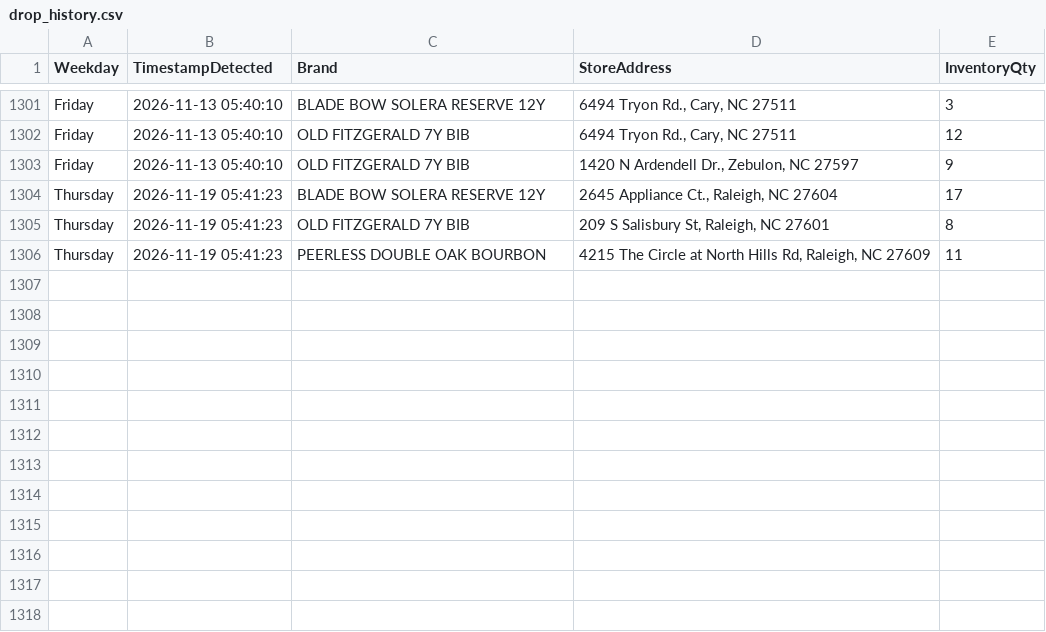
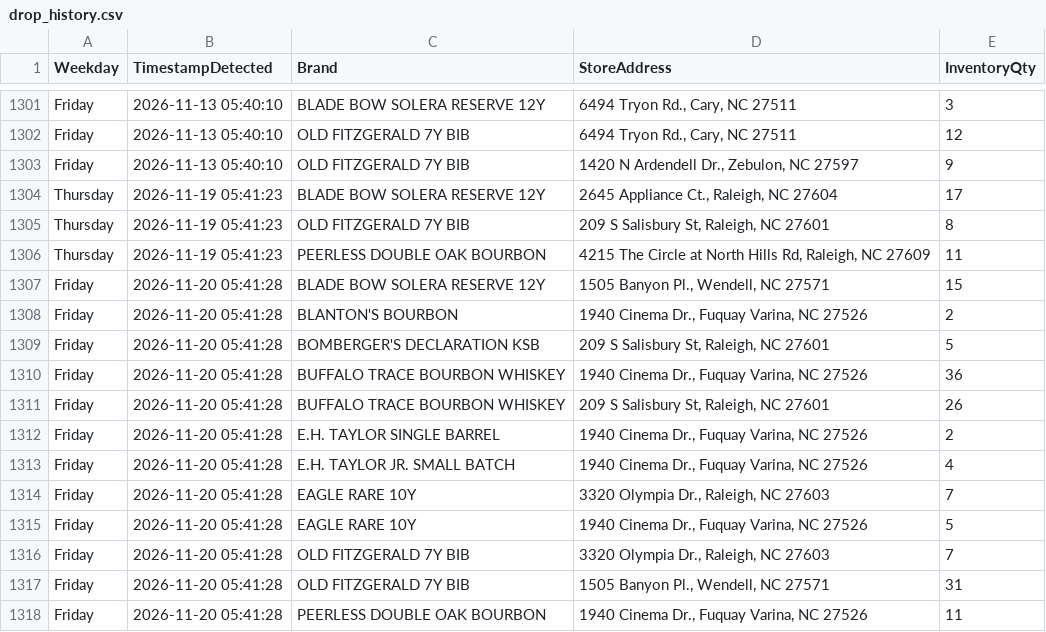
Before and after one commit to bourbonhunter/bourbon-pourcast-frontend, a CSV file: drop_history.csv, drawn as a sheet; only a part is shown, gaps mark what is left out; the diff names each change by its address in the sheet, - before the commit and + after, or states it on an @@ line.

```diff
--- a/drop_history.csv
+++ b/drop_history.csv
+row 1307: Friday | 2026-11-20 05:41:28 | BLADE BOW SOLERA RESERVE 12Y | 1505 Banyon Pl., Wendell, NC 27571 | 15
+row 1308: Friday | 2026-11-20 05:41:28 | BLANTON'S BOURBON | 1940 Cinema Dr., Fuquay Varina, NC 27526 | 2
+row 1309: Friday | 2026-11-20 05:41:28 | BOMBERGER'S DECLARATION KSB | 209 S Salisbury St, Raleigh, NC 27601 | 5
+row 1310: Friday | 2026-11-20 05:41:28 | BUFFALO TRACE BOURBON WHISKEY | 1940 Cinema Dr., Fuquay Varina, NC 27526 | 36
+row 1311: Friday | 2026-11-20 05:41:28 | BUFFALO TRACE BOURBON WHISKEY | 209 S Salisbury St, Raleigh, NC 27601 | 26
+row 1312: Friday | 2026-11-20 05:41:28 | E.H. TAYLOR SINGLE BARREL | 1940 Cinema Dr., Fuquay Varina, NC 27526 | 2
+row 1313: Friday | 2026-11-20 05:41:28 | E.H. TAYLOR JR. SMALL BATCH | 1940 Cinema Dr., Fuquay Varina, NC 27526 | 4
+row 1314: Friday | 2026-11-20 05:41:28 | EAGLE RARE 10Y | 3320 Olympia Dr., Raleigh, NC 27603 | 7
+row 1315: Friday | 2026-11-20 05:41:28 | EAGLE RARE 10Y | 1940 Cinema Dr., Fuquay Varina, NC 27526 | 5
+row 1316: Friday | 2026-11-20 05:41:28 | OLD FITZGERALD 7Y BIB | 3320 Olympia Dr., Raleigh, NC 27603 | 7
+row 1317: Friday | 2026-11-20 05:41:28 | OLD FITZGERALD 7Y BIB | 1505 Banyon Pl., Wendell, NC 27571 | 31
+row 1318: Friday | 2026-11-20 05:41:28 | PEERLESS DOUBLE OAK BOURBON | 1940 Cinema Dr., Fuquay Varina, NC 27526 | 11
```
Also changed, not shown: drop_tracker.csv, 7 other files.
